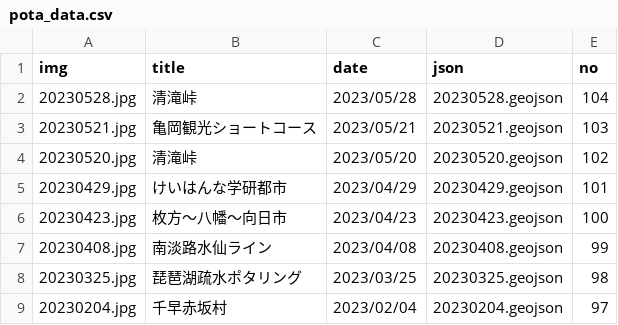
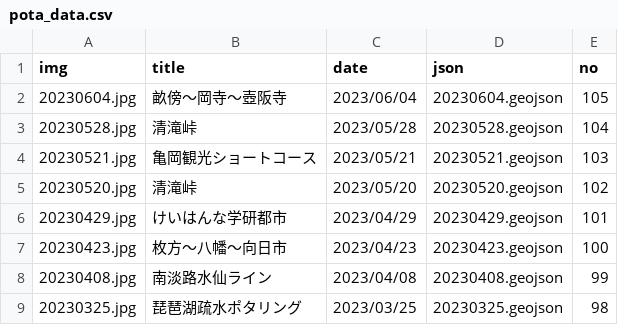
Before and after one commit to termat/potaling, a CSV file: public/pota_data.csv, drawn as a sheet; only a part is shown; the shorter side is filled out with more unchanged rows; the diff names each change by its address in the sheet, - before the commit and + after, or states it on an @@ line.

```diff
--- a/public/pota_data.csv
+++ b/public/pota_data.csv
+row 2: 20230604.jpg | 畝傍～岡寺～壺阪寺 | 2023/06/04 | 20230604.geojson | 105
```
Also changed, not shown: 2 other files.
